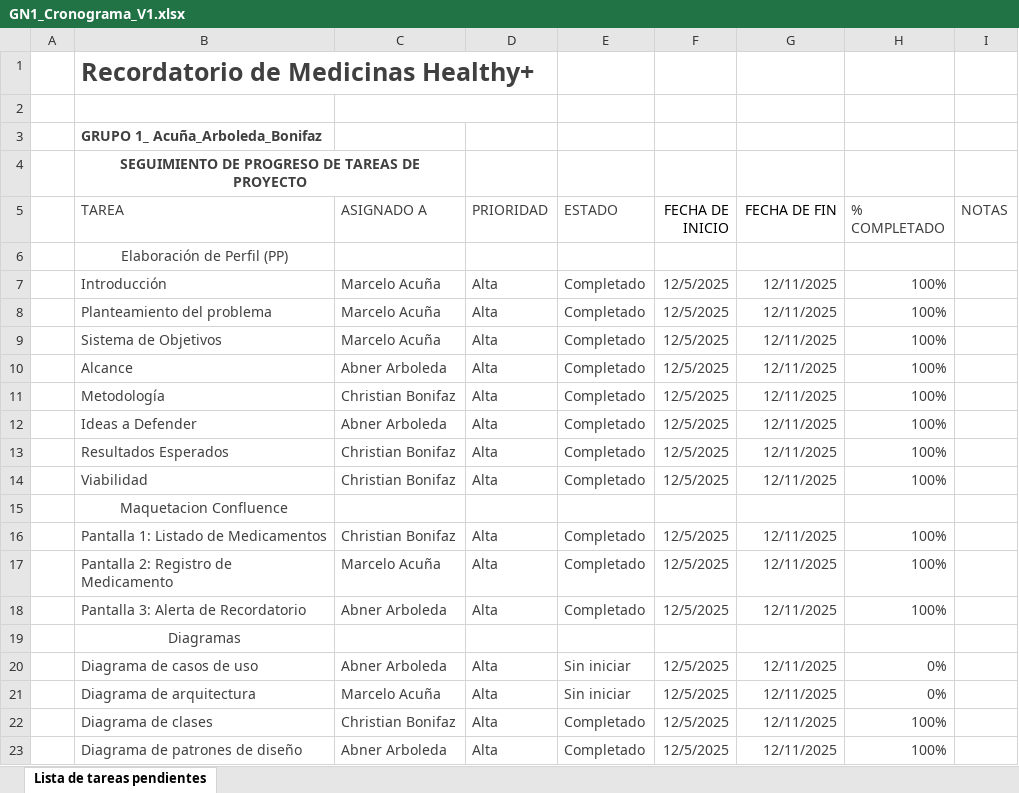
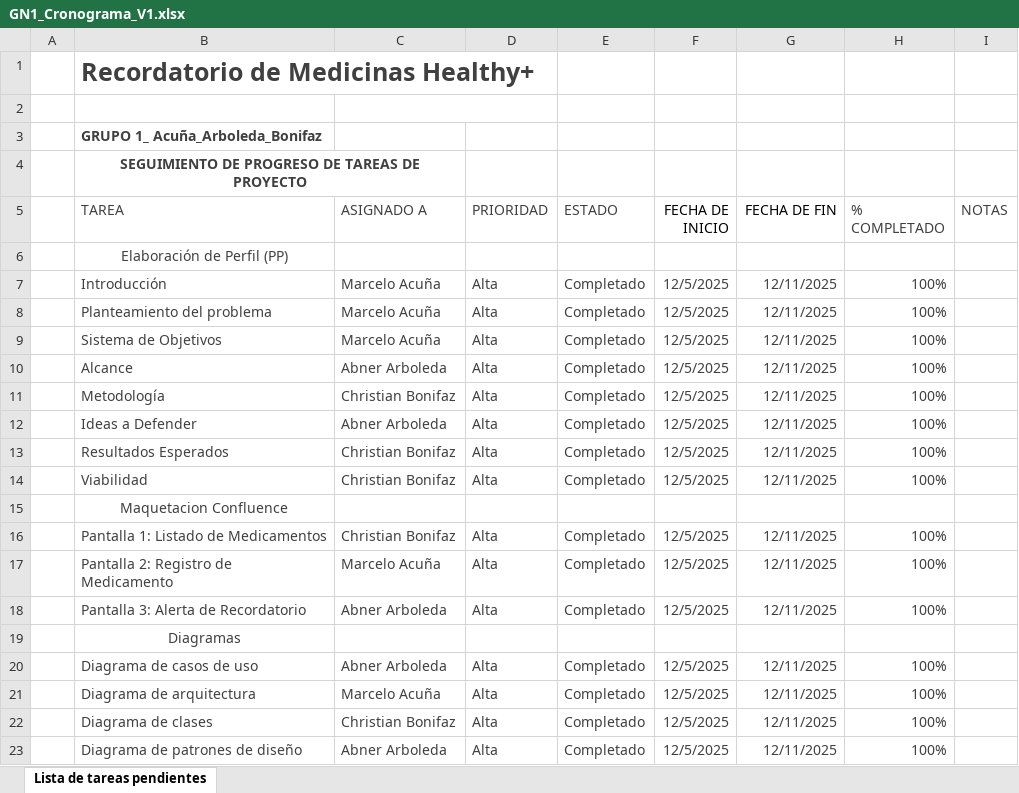
Before and after one commit to cmacuna7/27837_G1_ADS, an Excel workbook: PREGAME/1. ELICITACIÓN/1.2 Cronograma/GN1_Cronograma_V1.xlsx, sheet Lista de tareas pendientes, drawn as a sheet; values as stored, in another font and other column widths than the file's, no borders; conditional formats and table styles not drawn; the diff names each change by its address in the sheet, - before the commit and + after, or states it on an @@ line.

```diff
--- a/PREGAME/1. ELICITACIÓN/1.2 Cronograma/GN1_Cronograma_V1.xlsx (sheet Lista de tareas pendientes)
+++ b/PREGAME/1. ELICITACIÓN/1.2 Cronograma/GN1_Cronograma_V1.xlsx (sheet Lista de tareas pendientes)
-E20:E21 (ESTADO): Sin iniciar
+E20:E21 (ESTADO): Completado
-H20:H21 (% COMPLETADO): 0%
+H20:H21 (% COMPLETADO): 100%
```
Also changed, not shown: 1 other file.
